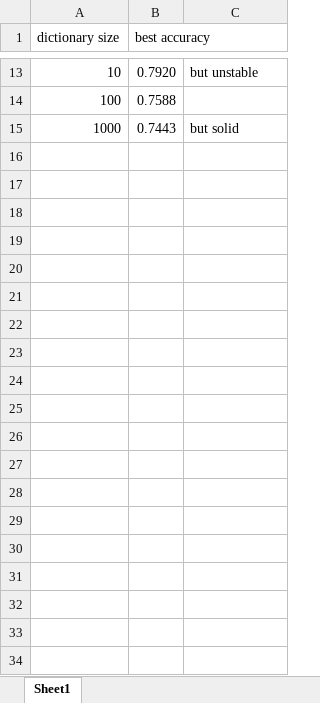
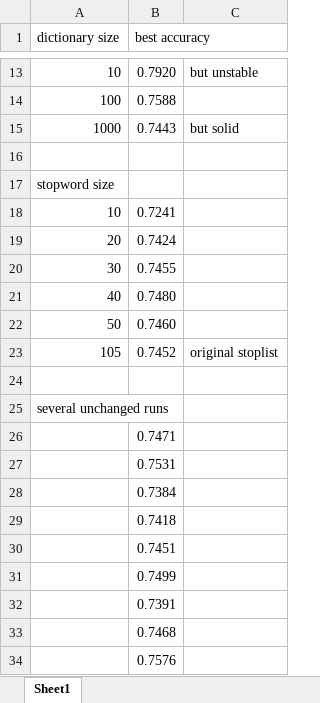
Before and after one commit to eldorz/hw2, an Excel workbook: hw2sent/dictionary_size.xlsx, sheet Sheet1, drawn as a sheet; only a part is shown, gaps mark what is left out; values as stored, in another font and other column widths than the file's, no borders; charts and pictures not drawn; the diff covers the shown part only; the diff names each change by its address in the sheet, - before the commit and + after, or states it on an @@ line.

```diff
--- a/hw2sent/dictionary_size.xlsx (sheet Sheet1)
+++ b/hw2sent/dictionary_size.xlsx (sheet Sheet1)
+row 16: (empty)
+row 17: stopword size
+row 18: 10 | 0.7241
+row 19: 20 | 0.7424
+row 20: 30 | 0.7455
+row 21: 40 | 0.7480
+row 22: 50 | 0.7460
+row 23: 105 | 0.7452 | original stoplist
+row 24: (empty)
+row 25: several unchanged runs
+row 26:  | 0.7471
+row 27:  | 0.7531
+row 28:  | 0.7384
+row 29:  | 0.7418
+row 30:  | 0.7451
+row 31:  | 0.7499
+row 32:  | 0.7391
+row 33:  | 0.7468
+row 34:  | 0.7576
```
Also changed, not shown: 14 added rows elsewhere in this sheet, charts or pictures, 6 other files.
